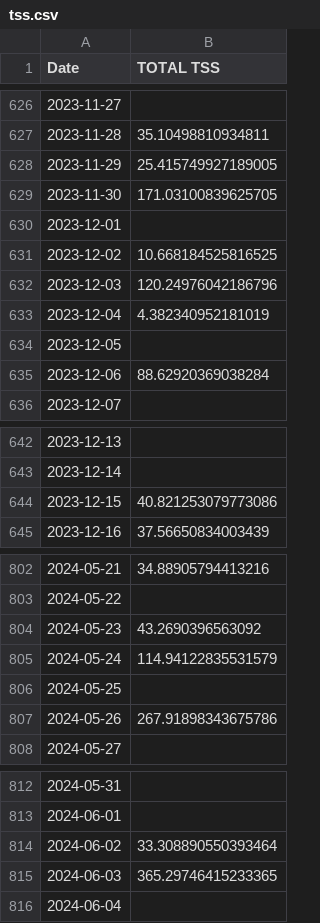
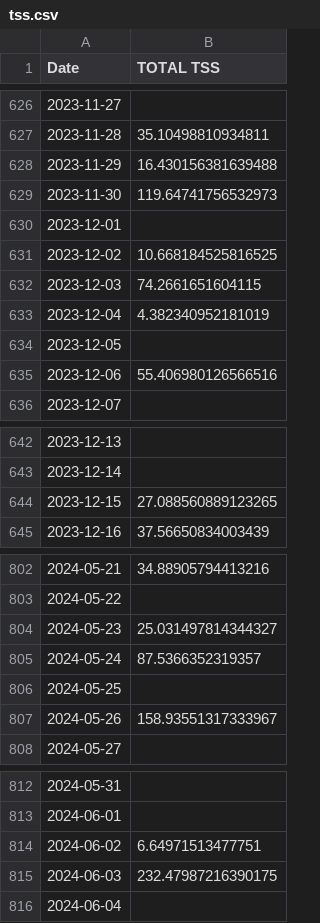
Before and after one commit to juanpabloangarita/Perform_AI, a CSV file: data/processed/csv/tss.csv, drawn as a sheet; only a part is shown, gaps mark what is left out; the diff covers the shown part only.

```diff
--- a/data/processed/csv/tss.csv
+++ b/data/processed/csv/tss.csv
@@ -627,10 +627,10 @@ Date,TOTAL TSS
 2023-11-28,35.10498810934811
-2023-11-29,25.415749927189005
-2023-11-30,171.03100839625705
+2023-11-29,16.430156381639488
+2023-11-30,119.64741756532973
 2023-12-01,
 2023-12-02,10.668184525816525
-2023-12-03,120.24976042186796
+2023-12-03,74.2661651604115
 2023-12-04,4.382340952181019
 2023-12-05,
-2023-12-06,88.62920369038284
+2023-12-06,55.406980126566516
 2023-12-07,
@@ -643,3 +643,3 @@ Date,TOTAL TSS
 2023-12-14,
-2023-12-15,40.821253079773086
+2023-12-15,27.088560889123265
 2023-12-16,37.56650834003439
@@ -803,6 +803,6 @@ Date,TOTAL TSS
 2024-05-22,
-2024-05-23,43.2690396563092
-2024-05-24,114.94122835531579
+2024-05-23,25.031497814344327
+2024-05-24,87.5366352319357
 2024-05-25,
-2024-05-26,267.91898343675786
+2024-05-26,158.93551317333967
 2024-05-27,
@@ -813,4 +813,4 @@ Date,TOTAL TSS
 2024-06-01,
-2024-06-02,33.308890550393464
-2024-06-03,365.29746415233365
+2024-06-02,6.64971513477751
+2024-06-03,232.47987216390175
 2024-06-04,
```
Also changed, not shown: 8 edited cells elsewhere in this file, data/processed/csv/atl.csv, data/processed/csv/ctl.csv, 5 other files.
